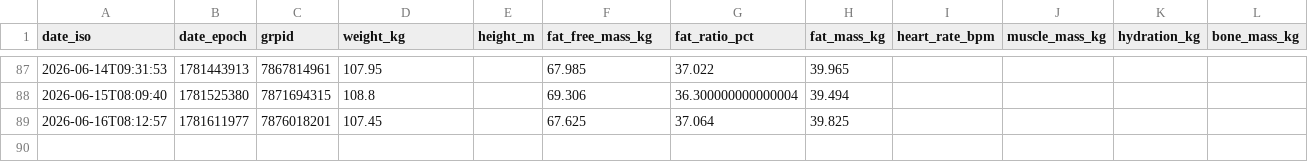
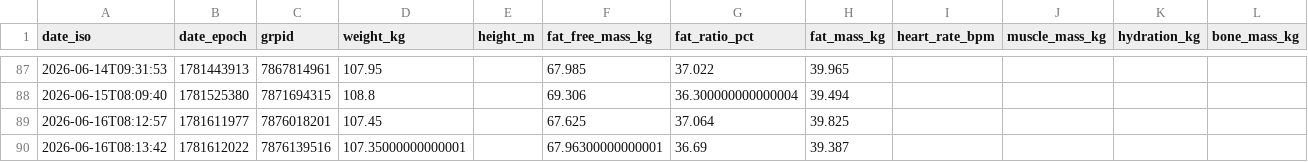
Before and after one commit to JustinJM76/health-coach, a CSV file: justin/measurements.csv, drawn as a sheet; only a part is shown, gaps mark what is left out.

Commit message:
daily-update: justin plan for 2026-06-16 (refresh — 7d trailing breaks to 237.7 lb n=7 wow -0.8 first sub-238 of cycle + acceleration-phase Day 1 in motion: mobility-mid order, alcohol policy live, game night moves Tue→Wed)

```diff
--- a/justin/measurements.csv
+++ b/justin/measurements.csv
@@ -89 +89,2 @@ date_iso,date_epoch,grpid,weight_kg,height_m,fat_free_mass_kg,fat_ratio_pct,fat_
 2026-06-16T08:12:57,1781611977,7876018201,107.45,,67.625,37.064,39.825,,,,
+2026-06-16T08:13:42,1781612022,7876139516,107.35000000000001,,67.96300000000001,36.69,39.387,,,,
```
Also changed, not shown: 2 other files.
